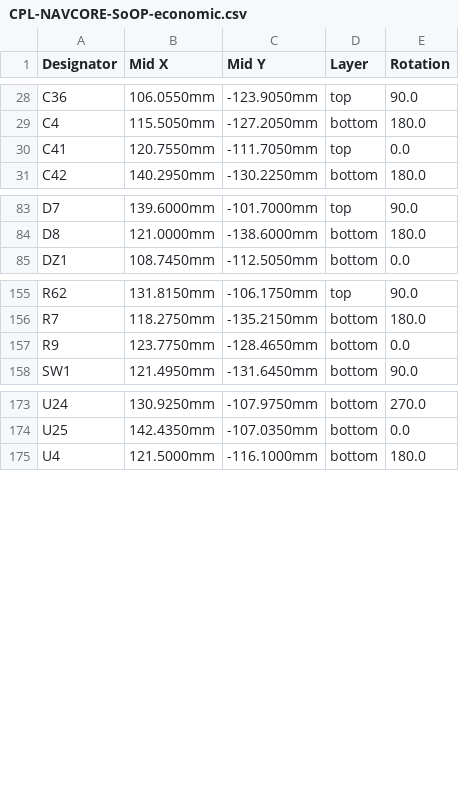
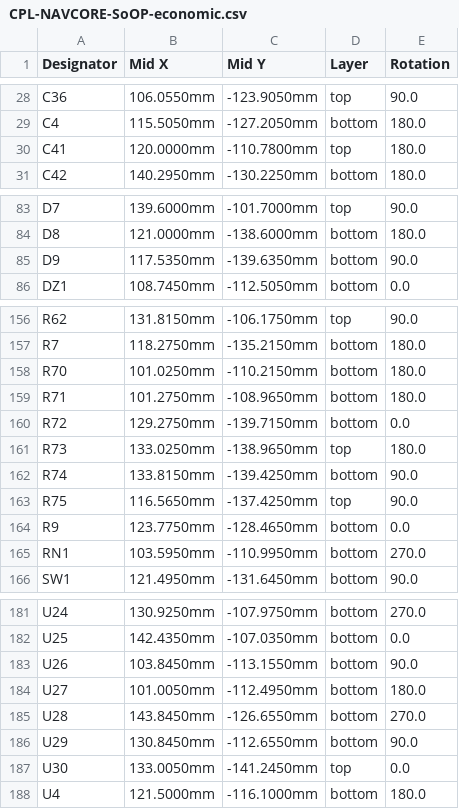
Before and after one commit to kfilipekk/iridium_drone, a CSV file: fab/CPL-NAVCORE-SoOP-economic.csv, drawn as a sheet; only a part is shown, gaps mark what is left out.

```diff
--- a/fab/CPL-NAVCORE-SoOP-economic.csv
+++ b/fab/CPL-NAVCORE-SoOP-economic.csv
@@ -29,3 +29,3 @@ C36,106.0550mm,-123.9050mm,top,90.0
 C4,115.5050mm,-127.2050mm,bottom,180.0
-C41,120.7550mm,-111.7050mm,top,0.0
+C41,120.0000mm,-110.7800mm,top,180.0
 C42,140.2950mm,-130.2250mm,bottom,180.0
@@ -84,2 +84,3 @@ D7,139.6000mm,-101.7000mm,top,90.0
 D8,121.0000mm,-138.6000mm,bottom,180.0
+D9,117.5350mm,-139.6350mm,bottom,90.0
 DZ1,108.7450mm,-112.5050mm,bottom,0.0
@@ -156,3 +157,10 @@ R62,131.8150mm,-106.1750mm,top,90.0
 R7,118.2750mm,-135.2150mm,bottom,180.0
+R70,101.0250mm,-110.2150mm,bottom,180.0
+R71,101.2750mm,-108.9650mm,bottom,180.0
+R72,129.2750mm,-139.7150mm,bottom,0.0
+R73,133.0250mm,-138.9650mm,top,180.0
+R74,133.8150mm,-139.4250mm,bottom,90.0
+R75,116.5650mm,-137.4250mm,top,90.0
 R9,123.7750mm,-128.4650mm,bottom,0.0
+RN1,103.5950mm,-110.9950mm,bottom,270.0
 SW1,121.4950mm,-131.6450mm,bottom,90.0
@@ -174,2 +182,7 @@ U24,130.9250mm,-107.9750mm,bottom,270.0
 U25,142.4350mm,-107.0350mm,bottom,0.0
+U26,103.8450mm,-113.1550mm,bottom,90.0
+U27,101.0050mm,-112.4950mm,bottom,180.0
+U28,143.8450mm,-126.6550mm,bottom,270.0
+U29,130.8450mm,-112.6550mm,bottom,90.0
+U30,133.0050mm,-141.2450mm,top,0.0
 U4,121.5000mm,-116.1000mm,bottom,180.0
```
Also changed, not shown: fab/BOM-NAVCORE-SoOP-economic.csv, fab/BOM-NAVCORE-SoOP.csv, 37 other files.
